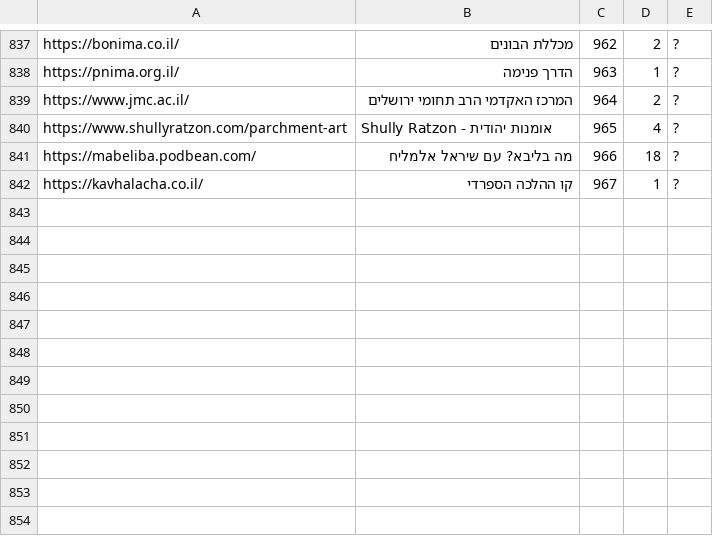
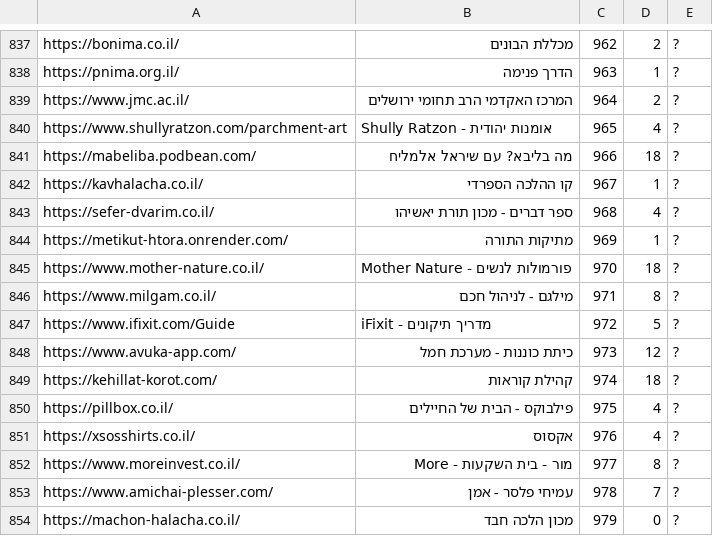
Before and after one commit to Zusman123/KosherWeb, a CSV file: sites.csv, drawn as a sheet; only a part is shown, gaps mark what is left out; the diff names each change by its address in the sheet, - before the commit and + after, or states it on an @@ line.

Commit message:
Update file

```diff
--- a/sites.csv
+++ b/sites.csv
+row 843: https://sefer-dvarim.co.il/ | ספר דברים - מכון תורת יאשיהו | 968 | 4 | ?
+row 844: https://metikut-htora.onrender.com/ | מתיקות התורה | 969 | 1 | ?
+row 845: https://www.mother-nature.co.il/ | Mother Nature - פורמולות לנשים | 970 | 18 | ?
+row 846: https://www.milgam.co.il/ | מילגם - לניהול חכם | 971 | 8 | ?
+row 847: https://www.ifixit.com/Guide | iFixit - מדריך תיקונים | 972 | 5 | ?
+row 848: https://www.avuka-app.com/ | כיתת כוננות - מערכת חמל | 973 | 12 | ?
+row 849: https://kehillat-korot.com/ | קהילת קוראות | 974 | 18 | ?
+row 850: https://pillbox.co.il/ | פילבוקס - הבית של החיילים | 975 | 4 | ?
+row 851: https://xsosshirts.co.il/ | אקסוס | 976 | 4 | ?
+row 852: https://www.moreinvest.co.il/ | מור - בית השקעות - More | 977 | 8 | ?
+row 853: https://www.amichai-plesser.com/ | עמיחי פלסר - אמן | 978 | 7 | ?
+row 854: https://machon-halacha.co.il/ | מכון הלכה חבד | 979 | 0 | ?
```
